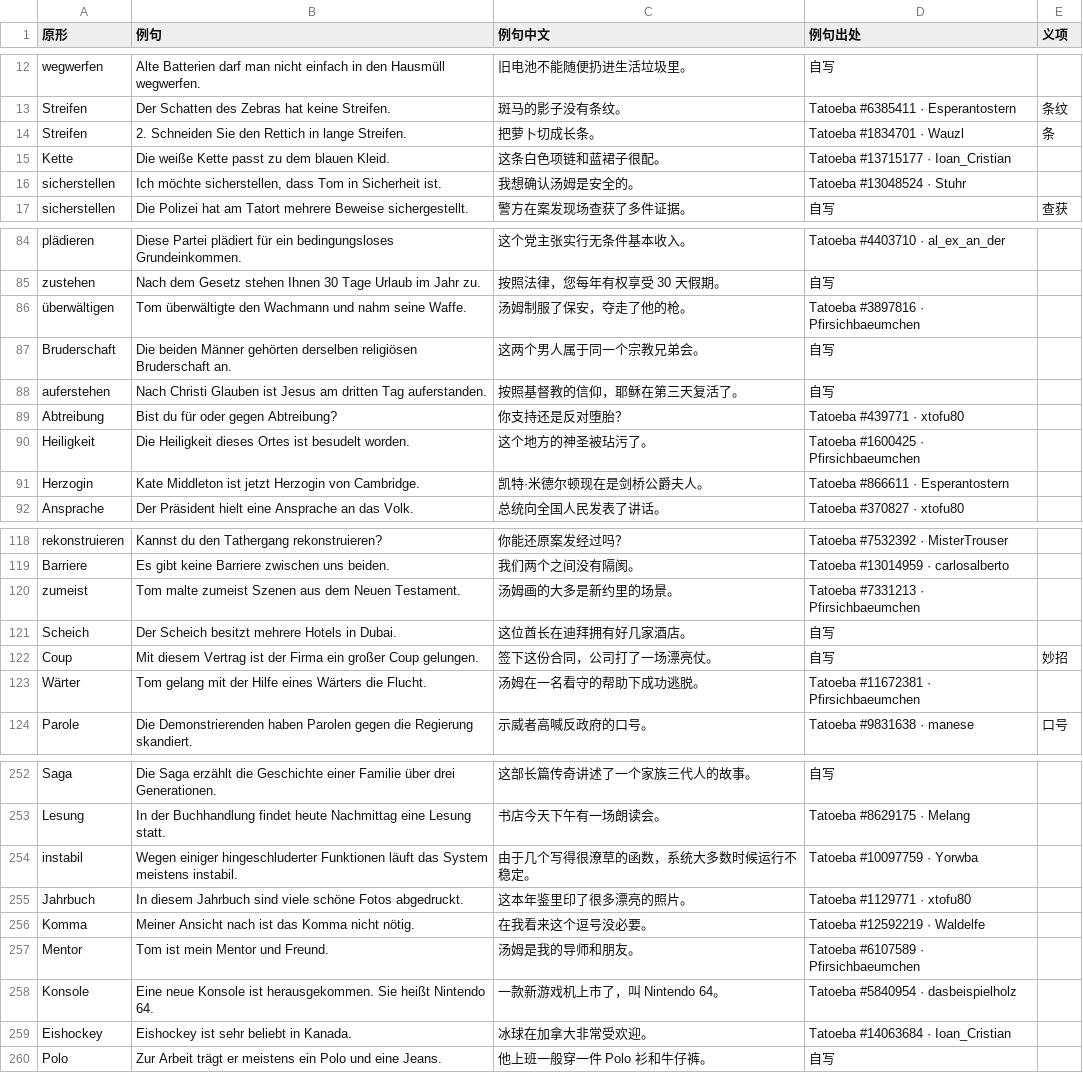
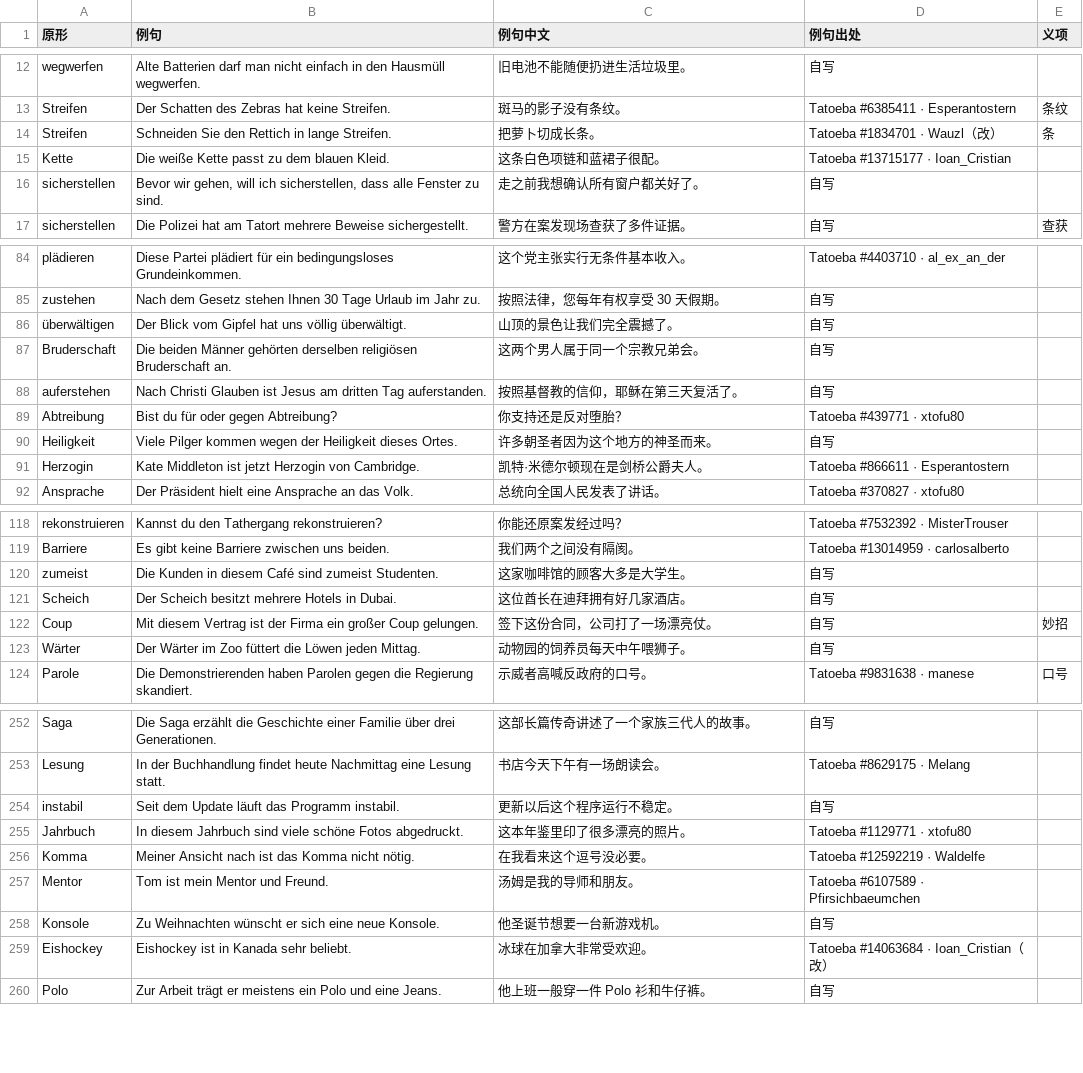
Before and after one commit to Laurence1997/wortklinge, a TSV file: data/wortschatz/beispiele-nachtrag-2026-11-27.tsv, drawn as a sheet; only a part is shown, gaps mark what is left out; the diff covers the shown part only.

```diff
--- a/data/wortschatz/beispiele-nachtrag-2026-11-27.tsv
+++ b/data/wortschatz/beispiele-nachtrag-2026-11-27.tsv
@@ -13,5 +13,5 @@ wegwerfen	Alte Batterien darf man nicht einfach in den Hausmüll wegwerfen.	旧
 Streifen	Der Schatten des Zebras hat keine Streifen.	斑马的影子没有条纹。	Tatoeba #6385411 · Esperantostern	条纹
-Streifen	2. Schneiden Sie den Rettich in lange Streifen.	把萝卜切成长条。	Tatoeba #1834701 · Wauzl	条
+Streifen	Schneiden Sie den Rettich in lange Streifen.	把萝卜切成长条。	Tatoeba #1834701 · Wauzl（改）	条
 Kette	Die weiße Kette passt zu dem blauen Kleid.	这条白色项链和蓝裙子很配。	Tatoeba #13715177 · Ioan_Cristian	
-sicherstellen	Ich möchte sicherstellen, dass Tom in Sicherheit ist.	我想确认汤姆是安全的。	Tatoeba #13048524 · Stuhr	
+sicherstellen	Bevor wir gehen, will ich sicherstellen, dass alle Fenster zu sind.	走之前我想确认所有窗户都关好了。	自写	
 sicherstellen	Die Polizei hat am Tatort mehrere Beweise sichergestellt.	警方在案发现场查获了多件证据。	自写	查获
@@ -85,3 +85,3 @@ plädieren	Diese Partei plädiert für ein bedingungsloses Grundeinkommen.	这
 zustehen	Nach dem Gesetz stehen Ihnen 30 Tage Urlaub im Jahr zu.	按照法律，您每年有权享受 30 天假期。	自写	
-überwältigen	Tom überwältigte den Wachmann und nahm seine Waffe.	汤姆制服了保安，夺走了他的枪。	Tatoeba #3897816 · Pfirsichbaeumchen	
+überwältigen	Der Blick vom Gipfel hat uns völlig überwältigt.	山顶的景色让我们完全震撼了。	自写	
 Bruderschaft	Die beiden Männer gehörten derselben religiösen Bruderschaft an.	这两个男人属于同一个宗教兄弟会。	自写	
@@ -89,3 +89,3 @@ auferstehen	Nach Christi Glauben ist Jesus am dritten Tag auferstanden.	按照
 Abtreibung	Bist du für oder gegen Abtreibung?	你支持还是反对堕胎？	Tatoeba #439771 · xtofu80	
-Heiligkeit	Die Heiligkeit dieses Ortes ist besudelt worden.	这个地方的神圣被玷污了。	Tatoeba #1600425 · Pfirsichbaeumchen	
+Heiligkeit	Viele Pilger kommen wegen der Heiligkeit dieses Ortes.	许多朝圣者因为这个地方的神圣而来。	自写	
 Herzogin	Kate Middleton ist jetzt Herzogin von Cambridge.	凯特·米德尔顿现在是剑桥公爵夫人。	Tatoeba #866611 · Esperantostern	
@@ -119,6 +119,6 @@ rekonstruieren	Kannst du den Tathergang rekonstruieren?	你能还原案发经过
 Barriere	Es gibt keine Barriere zwischen uns beiden.	我们两个之间没有隔阂。	Tatoeba #13014959 · carlosalberto	
-zumeist	Tom malte zumeist Szenen aus dem Neuen Testament.	汤姆画的大多是新约里的场景。	Tatoeba #7331213 · Pfirsichbaeumchen	
+zumeist	Die Kunden in diesem Café sind zumeist Studenten.	这家咖啡馆的顾客大多是大学生。	自写	
 Scheich	Der Scheich besitzt mehrere Hotels in Dubai.	这位酋长在迪拜拥有好几家酒店。	自写	
 Coup	Mit diesem Vertrag ist der Firma ein großer Coup gelungen.	签下这份合同，公司打了一场漂亮仗。	自写	妙招
-Wärter	Tom gelang mit der Hilfe eines Wärters die Flucht.	汤姆在一名看守的帮助下成功逃脱。	Tatoeba #11672381 · Pfirsichbaeumchen	
+Wärter	Der Wärter im Zoo füttert die Löwen jeden Mittag.	动物园的饲养员每天中午喂狮子。	自写	
 Parole	Die Demonstrierenden haben Parolen gegen die Regierung skandiert.	示威者高喊反政府的口号。	Tatoeba #9831638 · manese	口号
@@ -253,3 +253,3 @@ Saga	Die Saga erzählt die Geschichte einer Familie über drei Generationen.	这
 Lesung	In der Buchhandlung findet heute Nachmittag eine Lesung statt.	书店今天下午有一场朗读会。	Tatoeba #8629175 · Melang	
-instabil	Wegen einiger hingeschluderter Funktionen läuft das System meistens instabil.	由于几个写得很潦草的函数，系统大多数时候运行不稳定。	Tatoeba #10097759 · Yorwba	
+instabil	Seit dem Update läuft das Programm instabil.	更新以后这个程序运行不稳定。	自写	
 Jahrbuch	In diesem Jahrbuch sind viele schöne Fotos abgedruckt.	这本年鉴里印了很多漂亮的照片。	Tatoeba #1129771 · xtofu80	
@@ -257,4 +257,4 @@ Komma	Meiner Ansicht nach ist das Komma nicht nötig.	在我看来这个逗号
 Mentor	Tom ist mein Mentor und Freund.	汤姆是我的导师和朋友。	Tatoeba #6107589 · Pfirsichbaeumchen	
-Konsole	Eine neue Konsole ist herausgekommen. Sie heißt Nintendo 64.	一款新游戏机上市了，叫 Nintendo 64。	Tatoeba #5840954 · dasbeispielholz	
-Eishockey	Eishockey ist sehr beliebt in Kanada.	冰球在加拿大非常受欢迎。	Tatoeba #14063684 · Ioan_Cristian	
+Konsole	Zu Weihnachten wünscht er sich eine neue Konsole.	他圣诞节想要一台新游戏机。	自写	
+Eishockey	Eishockey ist in Kanada sehr beliebt.	冰球在加拿大非常受欢迎。	Tatoeba #14063684 · Ioan_Cristian（改）	
 Polo	Zur Arbeit trägt er meistens ein Polo und eine Jeans.	他上班一般穿一件 Polo 衫和牛仔裤。	自写	
```
Also changed, not shown: 96 edited cells elsewhere in this file, data/wortschatz/artikel-b1.tsv, 2 other files.
